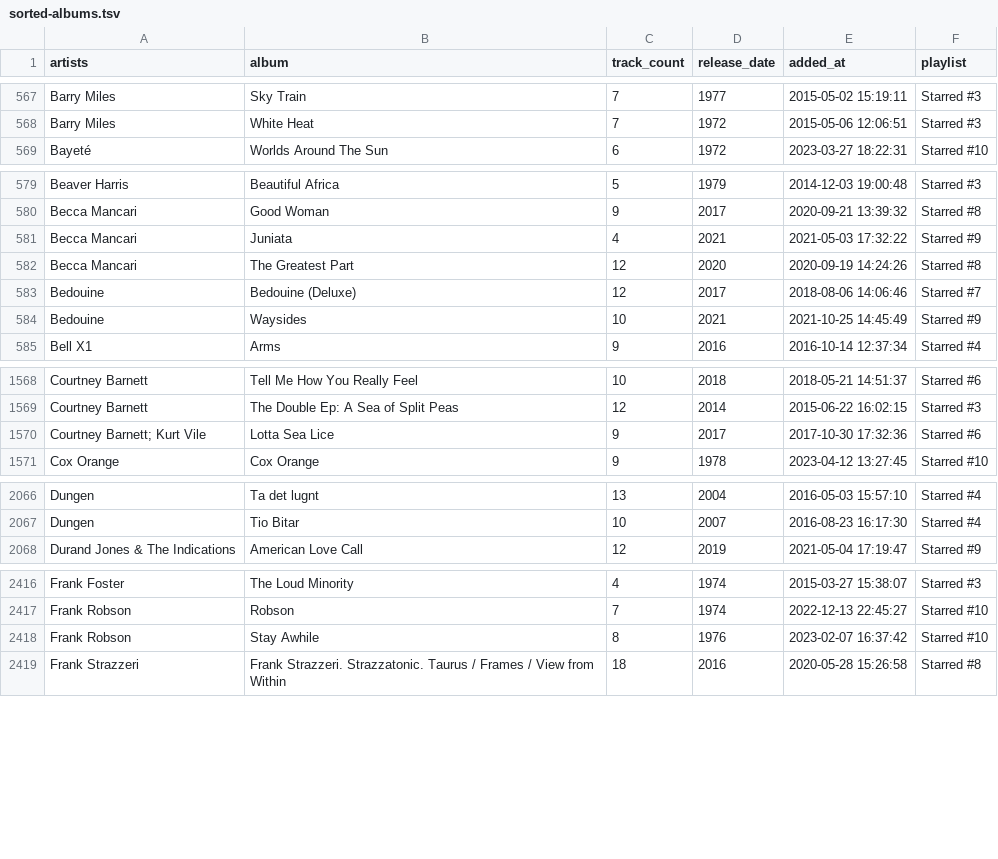
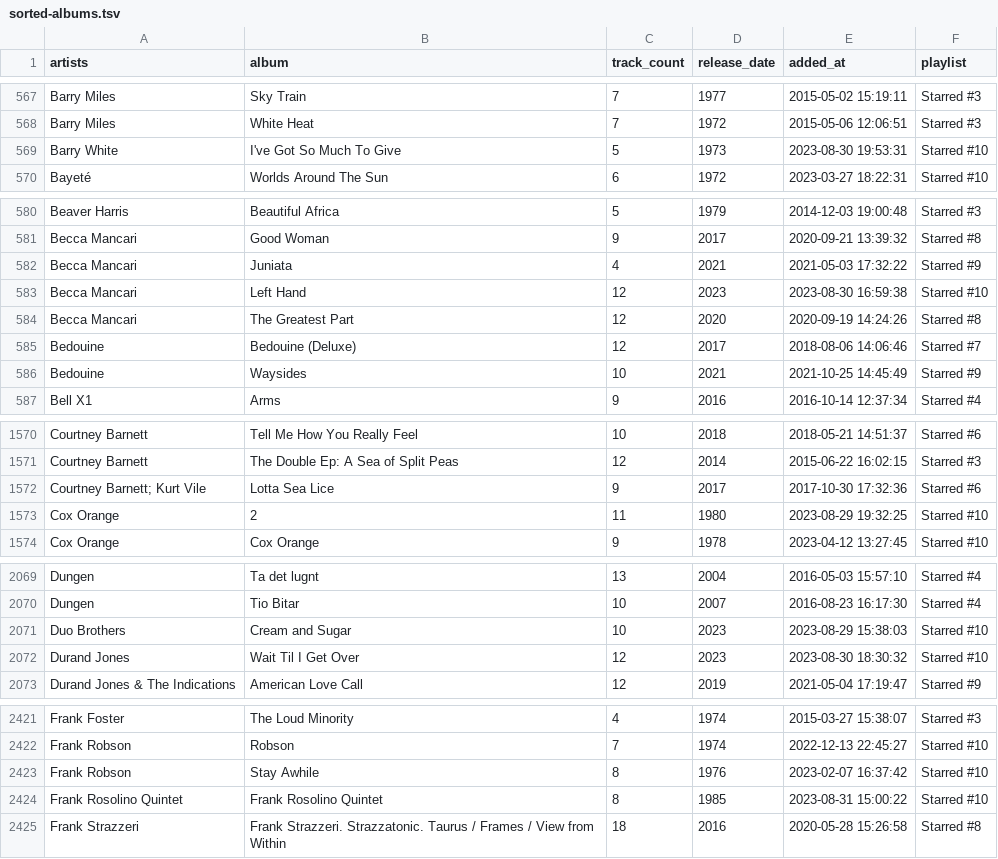
Before and after one commit to ccb012100/spotify-playlists, a TSV file: sorted-albums.tsv, drawn as a sheet; only a part is shown, gaps mark what is left out; the diff covers the shown part only.

```diff
--- a/sorted-albums.tsv
+++ b/sorted-albums.tsv
@@ -568,2 +568,3 @@ Barry Miles	Sky Train	7	1977	2015-05-02 15:19:11	Starred #3
 Barry Miles	White Heat	7	1972	2015-05-06 12:06:51	Starred #3
+Barry White	I've Got So Much To Give	5	1973	2023-08-30 19:53:31	Starred #10
 Bayeté	Worlds Around The Sun	6	1972	2023-03-27 18:22:31	Starred #10
@@ -581,2 +582,3 @@ Becca Mancari	Good Woman	9	2017	2020-09-21 13:39:32	Starred #8
 Becca Mancari	Juniata	4	2021	2021-05-03 17:32:22	Starred #9
+Becca Mancari	Left Hand	12	2023	2023-08-30 16:59:38	Starred #10
 Becca Mancari	The Greatest Part	12	2020	2020-09-19 14:24:26	Starred #8
@@ -1570,2 +1572,3 @@ Courtney Barnett	The Double Ep: A Sea of Split Peas	12	2014	2015-06-22 16:02:15
 Courtney Barnett; Kurt Vile	Lotta Sea Lice	9	2017	2017-10-30 17:32:36	Starred #6
+Cox Orange	2	11	1980	2023-08-29 19:32:25	Starred #10
 Cox Orange	Cox Orange	9	1978	2023-04-12 13:27:45	Starred #10
@@ -2067,2 +2070,4 @@ Dungen	Ta det lugnt	13	2004	2016-05-03 15:57:10	Starred #4
 Dungen	Tio Bitar	10	2007	2016-08-23 16:17:30	Starred #4
+Duo Brothers	Cream and Sugar	10	2023	2023-08-29 15:38:03	Starred #10
+Durand Jones	Wait Til I Get Over	12	2023	2023-08-30 18:30:32	Starred #10
 Durand Jones & The Indications	American Love Call	12	2019	2021-05-04 17:19:47	Starred #9
@@ -2418,2 +2423,3 @@ Frank Robson	Robson	7	1974	2022-12-13 22:45:27	Starred #10
 Frank Robson	Stay Awhile	8	1976	2023-02-07 16:37:42	Starred #10
+Frank Rosolino Quintet	Frank Rosolino Quintet	8	1985	2023-08-31 15:00:22	Starred #10
 Frank Strazzeri	Frank Strazzeri. Strazzatonic. Taurus / Frames / View from Within	18	2016	2020-05-28 15:26:58	Starred #8
```
Also changed, not shown: 7 added rows elsewhere in this file, albums.tsv.
